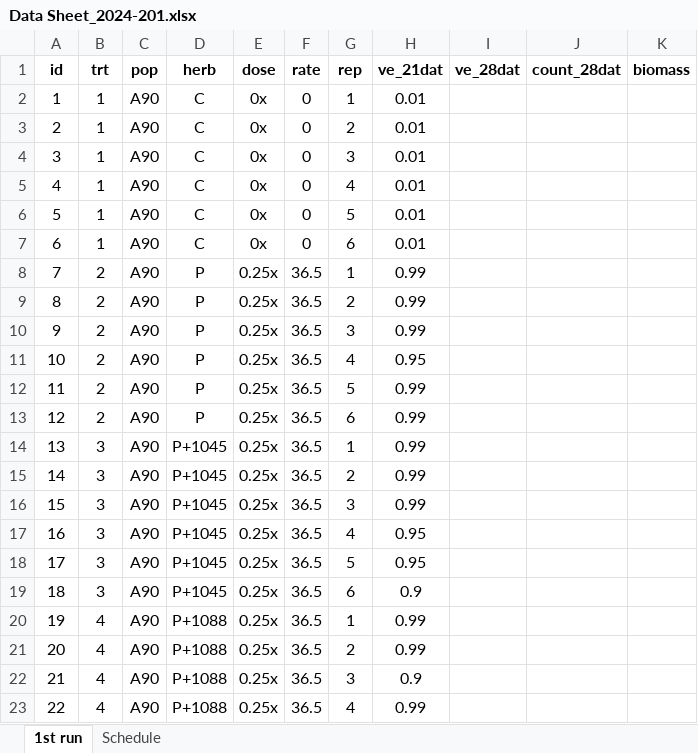
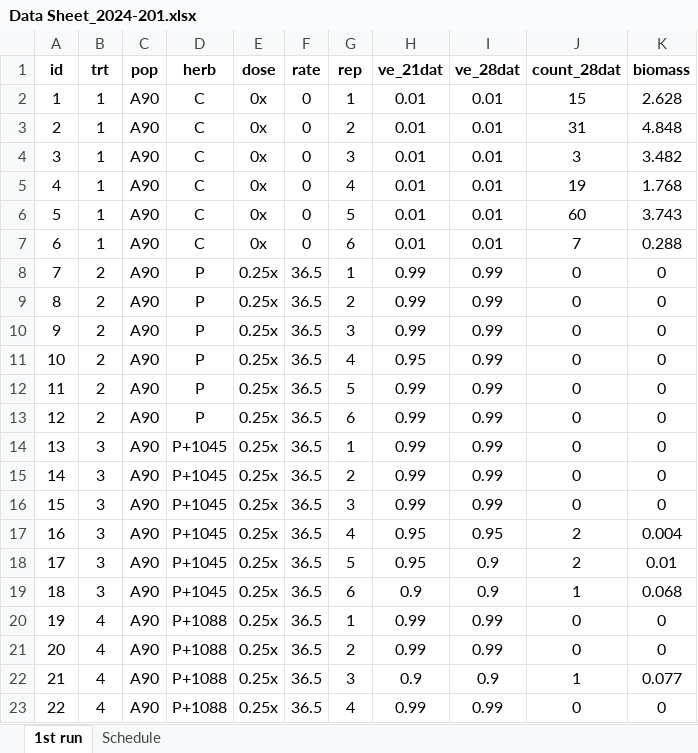
Before and after one commit to Wisc-Weeds/FFaleco, an Excel workbook: PhD/Exacto/2024/2024-201/Data Sheet_2024-201.xlsx, sheet 1st run, drawn as a sheet; only a part is shown; values as stored, in another font and other column widths than the file's, no borders; the diff covers the shown part only; the diff names each change by its address in the sheet, - before the commit and + after, or states it on an @@ line.

```diff
--- a/PhD/Exacto/2024/2024-201/Data Sheet_2024-201.xlsx (sheet 1st run)
+++ b/PhD/Exacto/2024/2024-201/Data Sheet_2024-201.xlsx (sheet 1st run)
-I2:I7 (ve_28dat): (empty)
+I2:I7 (ve_28dat): 0.01
-J2 (count_28dat): (empty)
+J2 (count_28dat): 15
-K2 (biomass): (empty)
+K2 (biomass): 2.628
-J3 (count_28dat): (empty)
+J3 (count_28dat): 31
-K3 (biomass): (empty)
+K3 (biomass): 4.848
-J4 (count_28dat): (empty)
+J4 (count_28dat): 3
-K4 (biomass): (empty)
+K4 (biomass): 3.482
-J5 (count_28dat): (empty)
+J5 (count_28dat): 19
-K5 (biomass): (empty)
+K5 (biomass): 1.768
-J6 (count_28dat): (empty)
+J6 (count_28dat): 60
-K6 (biomass): (empty)
+K6 (biomass): 3.743
-J7 (count_28dat): (empty)
+J7 (count_28dat): 7
-K7 (biomass): (empty)
+K7 (biomass): 0.288
-I8:I16 (ve_28dat): (empty)
+I8:I16 (ve_28dat): 0.99
-J8:J16 (count_28dat): (empty)
+J8:J16 (count_28dat): 0
-K8:K16 (biomass): (empty)
+K8:K16 (biomass): 0
-I17 (ve_28dat): (empty)
+I17 (ve_28dat): 0.95
-J17:J18 (count_28dat): (empty)
+J17:J18 (count_28dat): 2
-K17 (biomass): (empty)
+K17 (biomass): 0.004
-I18:I19 (ve_28dat): (empty)
+I18:I19 (ve_28dat): 0.9
-K18 (biomass): (empty)
+K18 (biomass): 0.01
-J19 (count_28dat): (empty)
+J19 (count_28dat): 1
-K19 (biomass): (empty)
+K19 (biomass): 0.068
-I20:I21 (ve_28dat): (empty)
+I20:I21 (ve_28dat): 0.99
-J20:J21 (count_28dat): (empty)
+J20:J21 (count_28dat): 0
-K20:K21 (biomass): (empty)
+K20:K21 (biomass): 0
-I22 (ve_28dat): (empty)
+I22 (ve_28dat): 0.9
-J22 (count_28dat): (empty)
+J22 (count_28dat): 1
-K22 (biomass): (empty)
+K22 (biomass): 0.077
-I23 (ve_28dat): (empty)
+I23 (ve_28dat): 0.99
-J23 (count_28dat): (empty)
+J23 (count_28dat): 0
-K23 (biomass): (empty)
+K23 (biomass): 0
```
Also changed, not shown: 240 edited cells elsewhere in this sheet, sheet Schedule, 3 other files.
